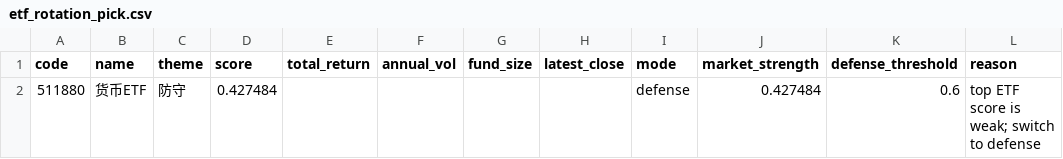
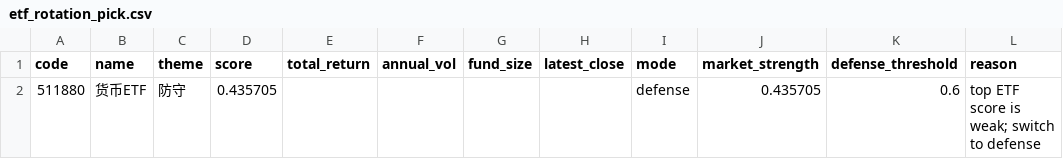
Before and after one commit to zihengniu9/etf-rotation-desk, a CSV file: outputs/etf_rotation_pick.csv, drawn as a sheet.

```diff
--- a/outputs/etf_rotation_pick.csv
+++ b/outputs/etf_rotation_pick.csv
@@ -1,2 +1,2 @@
 code,name,theme,score,total_return,annual_vol,fund_size,latest_close,mode,market_strength,defense_threshold,reason
-511880,货币ETF,防守,0.427484,,,,,defense,0.427484,0.6,top ETF score is weak; switch to defense
+511880,货币ETF,防守,0.435705,,,,,defense,0.435705,0.6,top ETF score is weak; switch to defense
```
Also changed, not shown: outputs/etf_hot_rank.csv, outputs/etf_rotation_rank.csv, 11 other files.
